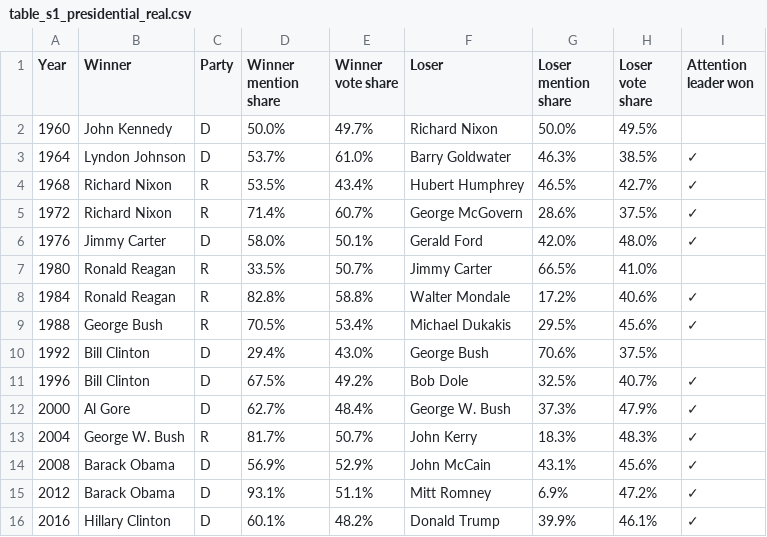
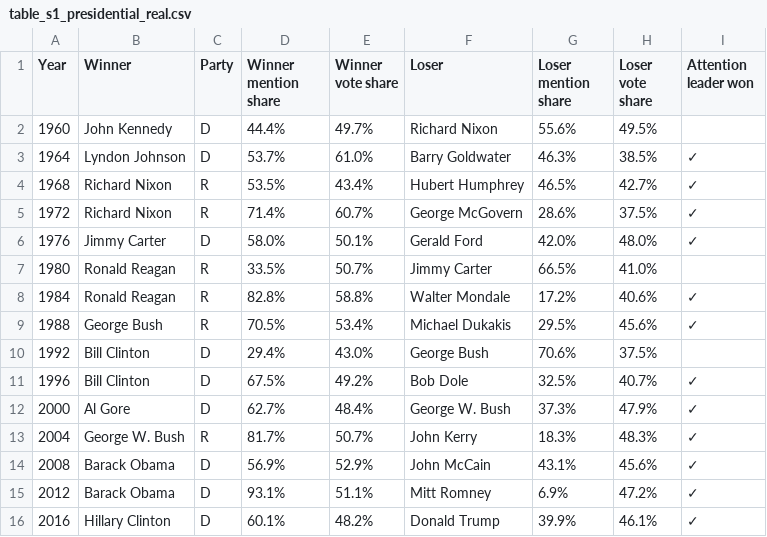
Before and after one commit to KaseyMarkel/attention-wins-elections, a CSV file: data/processed/table_s1_presidential_real.csv, drawn as a sheet.

```diff
--- a/data/processed/table_s1_presidential_real.csv
+++ b/data/processed/table_s1_presidential_real.csv
@@ -1,3 +1,3 @@
 Year,Winner,Party,Winner mention share,Winner vote share,Loser,Loser mention share,Loser vote share,Attention leader won
-1960,John Kennedy,D,50.0%,49.7%,Richard Nixon,50.0%,49.5%,
+1960,John Kennedy,D,44.4%,49.7%,Richard Nixon,55.6%,49.5%,
 1964,Lyndon Johnson,D,53.7%,61.0%,Barry Goldwater,46.3%,38.5%,✓
```
Also changed, not shown: data/raw/ngrams/presidential_mention_shares.csv, 23 other files.
